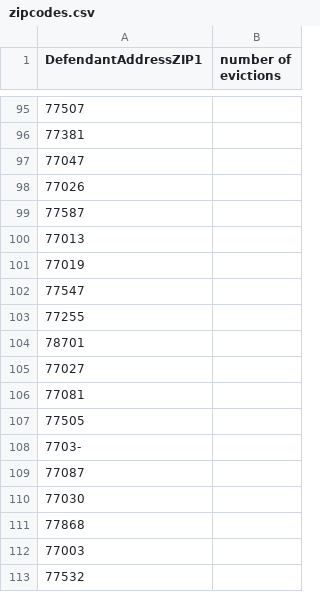
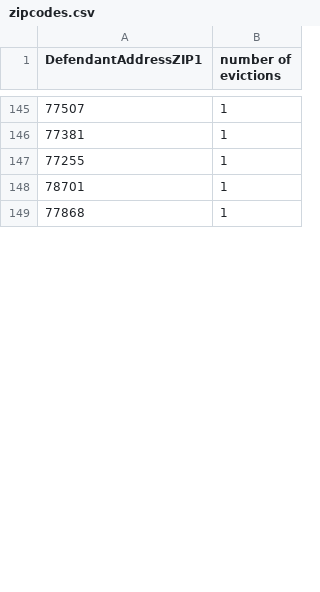
Before and after one commit to mihir478/evictionanalytics, a CSV file: zipcodes.csv, drawn as a sheet; only a part is shown, gaps mark what is left out; the diff covers the shown part only.

```diff
--- a/zipcodes.csv
+++ b/zipcodes.csv
@@ -95,19 +145,5 @@ DefendantAddressZIP1,number of evictions
-77507,
-77381,
-77047,
-77026,
-77587,
-77013,
-77019,
-77547,
-77255,
-78701,
-77027,
-77081,
-77505,
-7703-,
-77087,
-77030,
-77868,
-77003,
-77532,
+77507,1
+77381,1
+77255,1
+78701,1
+77868,1
```
Also changed, not shown: 58 added rows, 50 removed rows and 12 edited cells elsewhere in this file.
